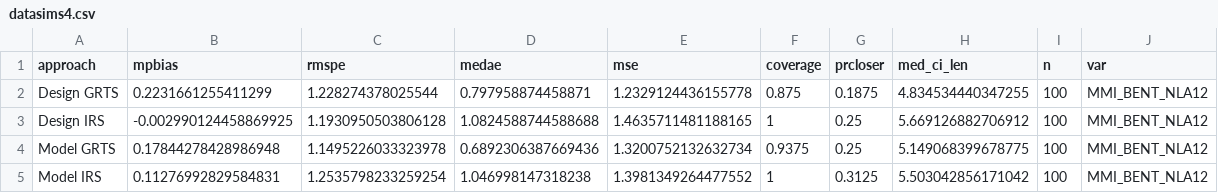
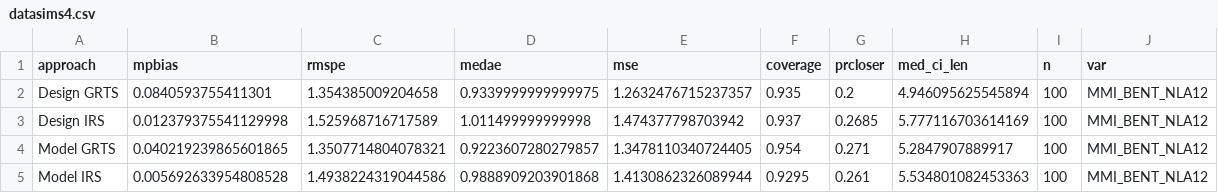
Before and after one commit to USEPA/DvMsp, a CSV file: inst/output/data_summary/datasims4.csv, drawn as a sheet.

```diff
--- a/inst/output/data_summary/datasims4.csv
+++ b/inst/output/data_summary/datasims4.csv
@@ -1,5 +1,5 @@
 approach,mpbias,rmspe,medae,mse,coverage,prcloser,med_ci_len,n,var
-Design GRTS,0.2231661255411299,1.228274378025544,0.797958874458871,1.2329124436155778,0.875,0.1875,4.834534440347255,100,MMI_BENT_NLA12
-Design IRS,-0.002990124458869925,1.1930950503806128,1.0824588744588688,1.4635711481188165,1,0.25,5.669126882706912,100,MMI_BENT_NLA12
-Model GRTS,0.17844278428986948,1.1495226033323978,0.6892306387669436,1.3200752132632734,0.9375,0.25,5.149068399678775,100,MMI_BENT_NLA12
-Model IRS,0.11276992829584831,1.2535798233259254,1.046998147318238,1.3981349264477552,1,0.3125,5.503042856171042,100,MMI_BENT_NLA12
+Design GRTS,0.0840593755411301,1.354385009204658,0.9339999999999975,1.2632476715237357,0.935,0.2,4.946095625545894,100,MMI_BENT_NLA12
+Design IRS,0.012379375541129998,1.525968716717589,1.011499999999998,1.474377798703942,0.937,0.2685,5.777116703614169,100,MMI_BENT_NLA12
+Model GRTS,0.040219239865601865,1.3507714804078321,0.9223607280279857,1.3478110340724405,0.954,0.271,5.2847907889917,100,MMI_BENT_NLA12
+Model IRS,0.005692633954808528,1.4938224319044586,0.9888909203901868,1.4130862326089944,0.9295,0.261,5.534801082453363,100,MMI_BENT_NLA12
```
Also changed, not shown: inst/output/data_summary/datasims1.csv, inst/output/data_summary/datasims2.csv, 20 other files.
